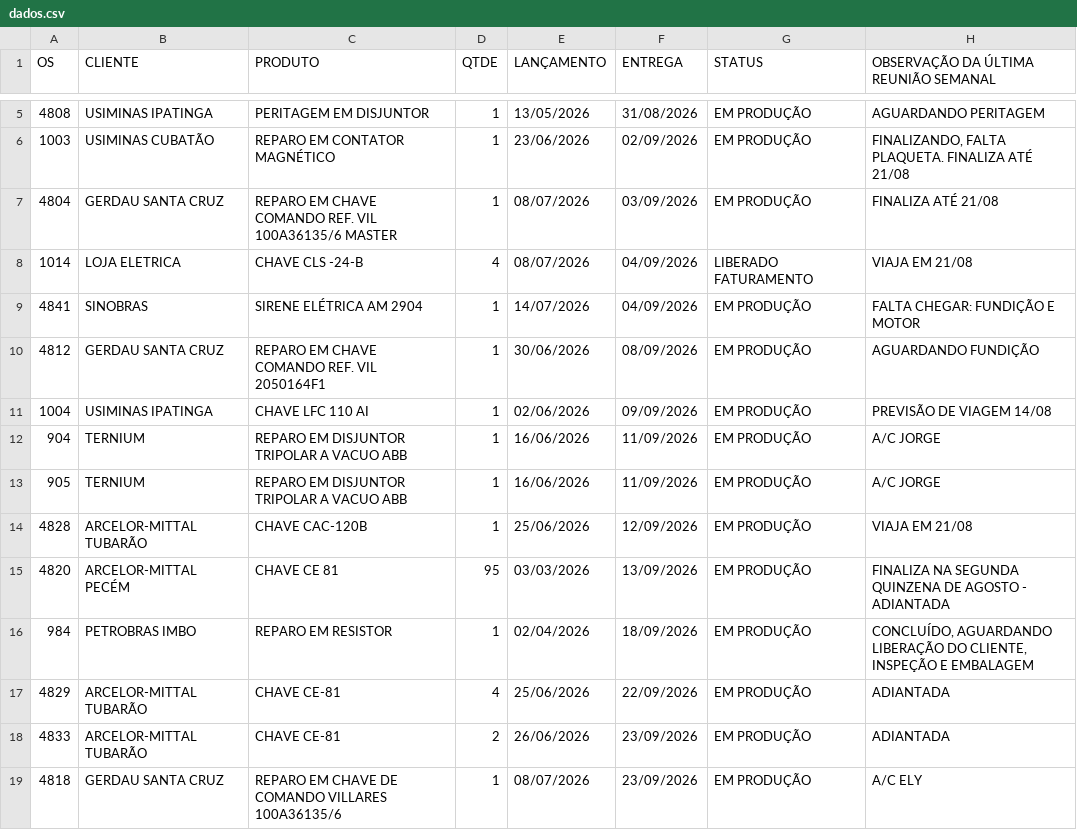
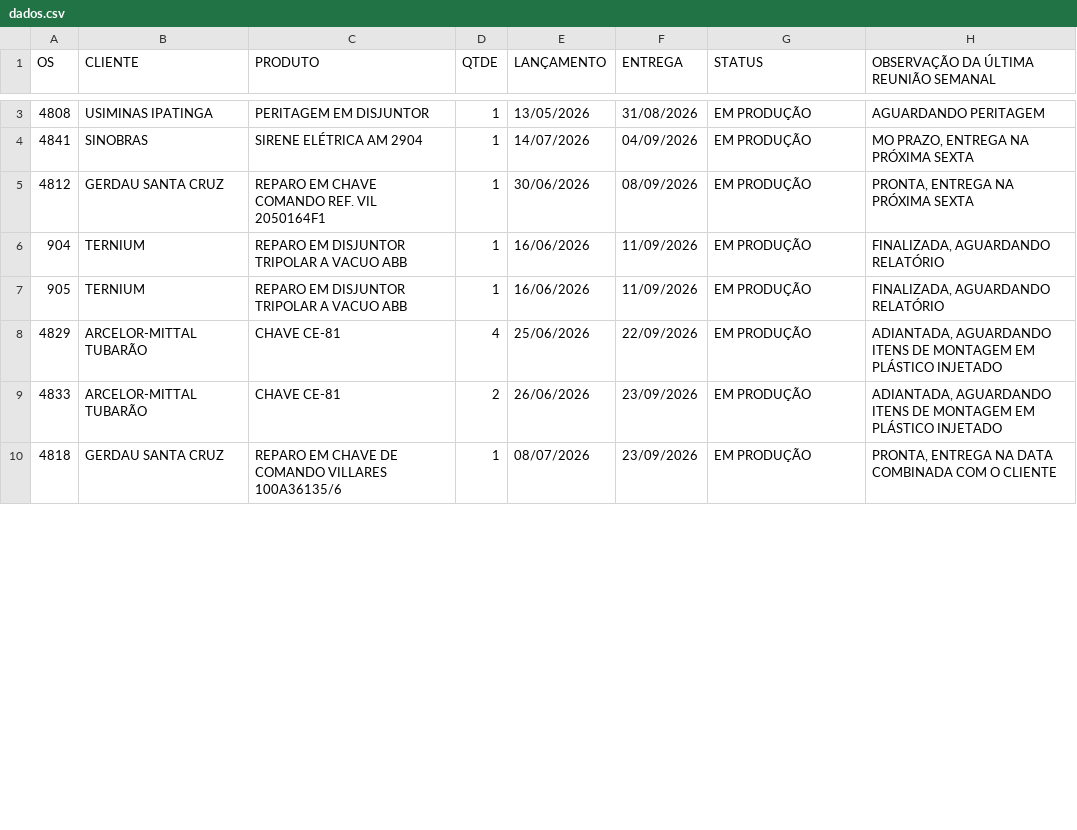
Before and after one commit to MatheusFuccio/controle-producao-v3, a CSV file: dados.csv, drawn as a sheet; only a part is shown, gaps mark what is left out; the diff covers the shown part only.

Commit message:
Add files via upload

```diff
--- a/dados.csv
+++ b/dados.csv
@@ -5,15 +3,8 @@
 4808;USIMINAS IPATINGA;PERITAGEM EM DISJUNTOR;1;13/05/2026;31/08/2026;EM PRODUÇÃO;AGUARDANDO PERITAGEM
-1003;USIMINAS CUBATÃO;REPARO EM CONTATOR MAGNÉTICO;1;23/06/2026;02/09/2026;EM PRODUÇÃO;FINALIZANDO, FALTA PLAQUETA. FINALIZA ATÉ 21/08
-4804;GERDAU SANTA CRUZ;REPARO EM CHAVE COMANDO REF. VIL 100A36135/6 MASTER;1;08/07/2026;03/09/2026;EM PRODUÇÃO;FINALIZA ATÉ 21/08
-1014;LOJA ELETRICA;CHAVE CLS -24-B;4;08/07/2026;04/09/2026;LIBERADO FATURAMENTO;VIAJA EM 21/08
-4841;SINOBRAS;SIRENE ELÉTRICA AM 2904;1;14/07/2026;04/09/2026;EM PRODUÇÃO;FALTA CHEGAR: FUNDIÇÃO E MOTOR
-4812;GERDAU SANTA CRUZ;REPARO EM CHAVE COMANDO REF. VIL 2050164F1;1;30/06/2026;08/09/2026;EM PRODUÇÃO;AGUARDANDO FUNDIÇÃO
-1004;USIMINAS IPATINGA;CHAVE LFC 110 AI;1;02/06/2026;09/09/2026;EM PRODUÇÃO;PREVISÃO DE VIAGEM 14/08
-904;TERNIUM;REPARO EM DISJUNTOR TRIPOLAR A VACUO ABB;1;16/06/2026;11/09/2026;EM PRODUÇÃO;A/C JORGE
-905;TERNIUM;REPARO EM DISJUNTOR TRIPOLAR A VACUO ABB;1;16/06/2026;11/09/2026;EM PRODUÇÃO;A/C JORGE
-4828;ARCELOR-MITTAL TUBARÃO;CHAVE CAC-120B;1;25/06/2026;12/09/2026;EM PRODUÇÃO;VIAJA EM 21/08
-4820;ARCELOR-MITTAL PECÉM;CHAVE CE 81;95;03/03/2026;13/09/2026;EM PRODUÇÃO;FINALIZA NA SEGUNDA QUINZENA DE AGOSTO - ADIANTADA
-984;PETROBRAS IMBO;REPARO EM RESISTOR;1;02/04/2026;18/09/2026;EM PRODUÇÃO;CONCLUÍDO, AGUARDANDO LIBERAÇÃO DO CLIENTE, INSPEÇÃO E EMBALAGEM
-4829;ARCELOR-MITTAL TUBARÃO;CHAVE CE-81;4;25/06/2026;22/09/2026;EM PRODUÇÃO;ADIANTADA
-4833;ARCELOR-MITTAL TUBARÃO;CHAVE CE-81;2;26/06/2026;23/09/2026;EM PRODUÇÃO;ADIANTADA
-4818;GERDAU SANTA CRUZ;REPARO EM CHAVE DE COMANDO VILLARES 100A36135/6;1;08/07/2026;23/09/2026;EM PRODUÇÃO;A/C ELY
+4841;SINOBRAS;SIRENE ELÉTRICA AM 2904;1;14/07/2026;04/09/2026;EM PRODUÇÃO;MO PRAZO, ENTREGA NA PRÓXIMA SEXTA
+4812;GERDAU SANTA CRUZ;REPARO EM CHAVE COMANDO REF. VIL 2050164F1;1;30/06/2026;08/09/2026;EM PRODUÇÃO;PRONTA, ENTREGA NA PRÓXIMA SEXTA
+904;TERNIUM;REPARO EM DISJUNTOR TRIPOLAR A VACUO ABB;1;16/06/2026;11/09/2026;EM PRODUÇÃO;FINALIZADA, AGUARDANDO RELATÓRIO
+905;TERNIUM;REPARO EM DISJUNTOR TRIPOLAR A VACUO ABB;1;16/06/2026;11/09/2026;EM PRODUÇÃO;FINALIZADA, AGUARDANDO RELATÓRIO
+4829;ARCELOR-MITTAL TUBARÃO;CHAVE CE-81;4;25/06/2026;22/09/2026;EM PRODUÇÃO;ADIANTADA, AGUARDANDO ITENS DE MONTAGEM EM PLÁSTICO INJETADO
+4833;ARCELOR-MITTAL TUBARÃO;CHAVE CE-81;2;26/06/2026;23/09/2026;EM PRODUÇÃO;ADIANTADA, AGUARDANDO ITENS DE MONTAGEM EM PLÁSTICO INJETADO
+4818;GERDAU SANTA CRUZ;REPARO EM CHAVE DE COMANDO VILLARES 100A36135/6;1;08/07/2026;23/09/2026;EM PRODUÇÃO;PRONTA, ENTREGA NA DATA COMBINADA COM O CLIENTE
```
Also changed, not shown: 7 added rows, 2 removed rows and 23 edited cells elsewhere in this file.
